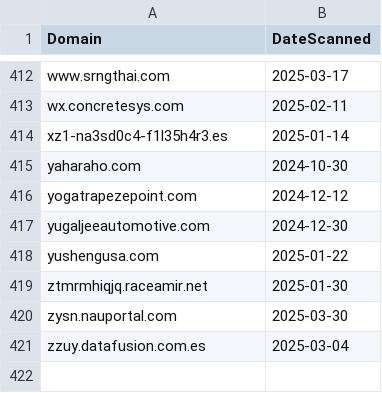
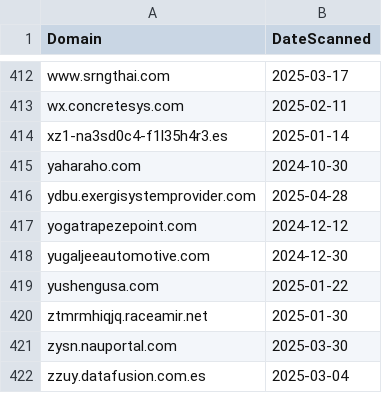
Before and after one commit to dbertho/ioc, a CSV file: sneaky2fa.csv, drawn as a sheet; only a part is shown, gaps mark what is left out; the diff names each change by its address in the sheet, - before the commit and + after, or states it on an @@ line.

Commit message:
Update Sneaky2FA IOC list

```diff
--- a/sneaky2fa.csv
+++ b/sneaky2fa.csv
+row 416: ydbu.exergisystemprovider.com | 2025-04-28
```
